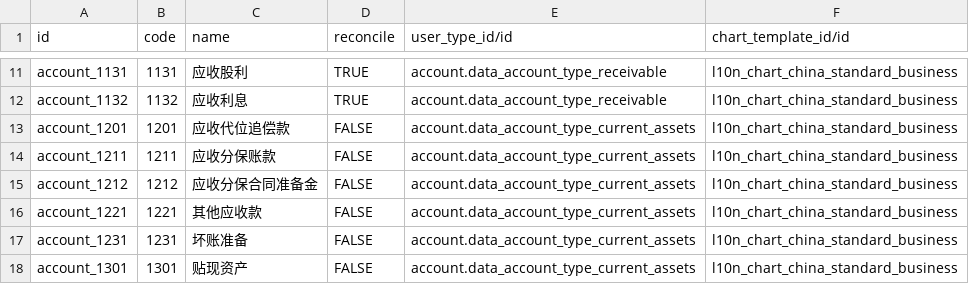
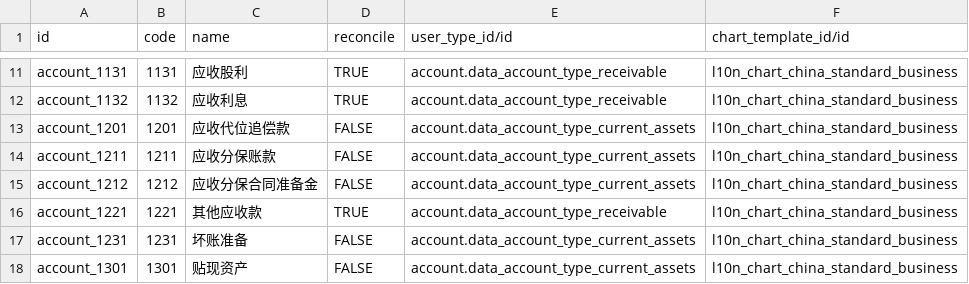
Before and after one commit to pbpoon/odoo, a CSV file: addons/l10n_cn_standard/data/account.account.template.csv, drawn as a sheet; only a part is shown, gaps mark what is left out.

Commit message:
[IMP] l10n_cn_standard: account template code 1221 has account type receivable and reconsile is true

```diff
--- a/addons/l10n_cn_standard/data/account.account.template.csv
+++ b/addons/l10n_cn_standard/data/account.account.template.csv
@@ -15,3 +15,3 @@ account_1211,1211,应收分保账款,FALSE,account.data_account_type_current_ass
 account_1212,1212,应收分保合同准备金,FALSE,account.data_account_type_current_assets,l10n_chart_china_standard_business
-account_1221,1221,其他应收款,FALSE,account.data_account_type_current_assets,l10n_chart_china_standard_business
+account_1221,1221,其他应收款,TRUE,account.data_account_type_receivable,l10n_chart_china_standard_business
 account_1231,1231,坏账准备,FALSE,account.data_account_type_current_assets,l10n_chart_china_standard_business
```
